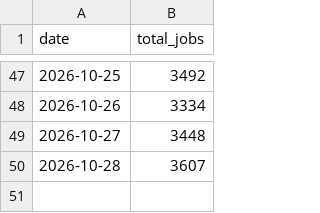
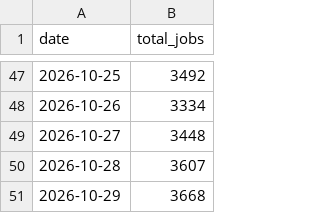
Before and after one commit to maxuha200444/cv-ee-scraper, a CSV file: data/cv_ee_history.csv, drawn as a sheet; only a part is shown, gaps mark what is left out.

```diff
--- a/data/cv_ee_history.csv
+++ b/data/cv_ee_history.csv
@@ -50 +50,2 @@
 2026-10-28,3607
+2026-10-29,3668
```
Also changed, not shown: 1 other file.
